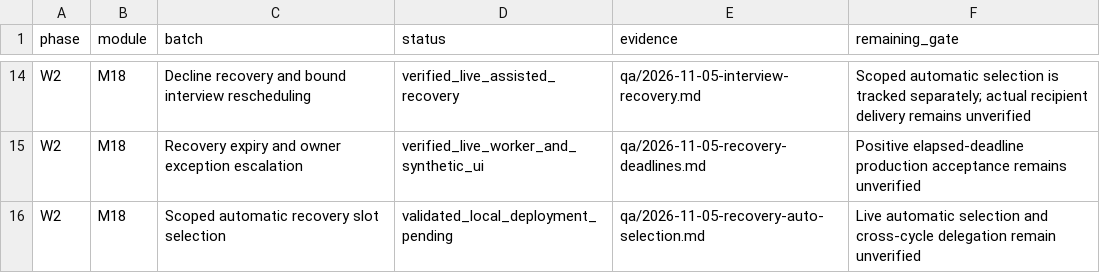
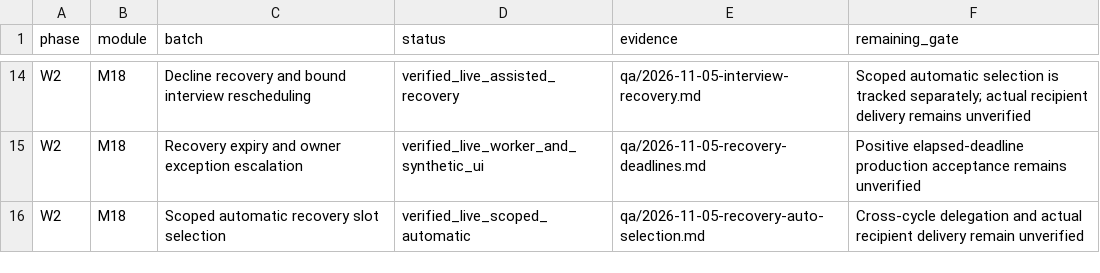
Before and after one commit to sahilk267/freehr-overseas, a CSV file: docs/PHASE_IMPLEMENTATION_TRACKER.csv, drawn as a sheet; only a part is shown, gaps mark what is left out.

Commit message:
docs: verify live managed automatic recovery selection and cleanup

```diff
--- a/docs/PHASE_IMPLEMENTATION_TRACKER.csv
+++ b/docs/PHASE_IMPLEMENTATION_TRACKER.csv
@@ -15,2 +15,2 @@ W2,M18,Decline recovery and bound interview rescheduling,verified_live_assisted_
 W2,M18,Recovery expiry and owner exception escalation,verified_live_worker_and_synthetic_ui,qa/2026-11-05-recovery-deadlines.md,Positive elapsed-deadline production acceptance remains unverified
-W2,M18,Scoped automatic recovery slot selection,validated_local_deployment_pending,qa/2026-11-05-recovery-auto-selection.md,Live automatic selection and cross-cycle delegation remain unverified
+W2,M18,Scoped automatic recovery slot selection,verified_live_scoped_automatic,qa/2026-11-05-recovery-auto-selection.md,Cross-cycle delegation and actual recipient delivery remain unverified
```
Also changed, not shown: 4 other files.
